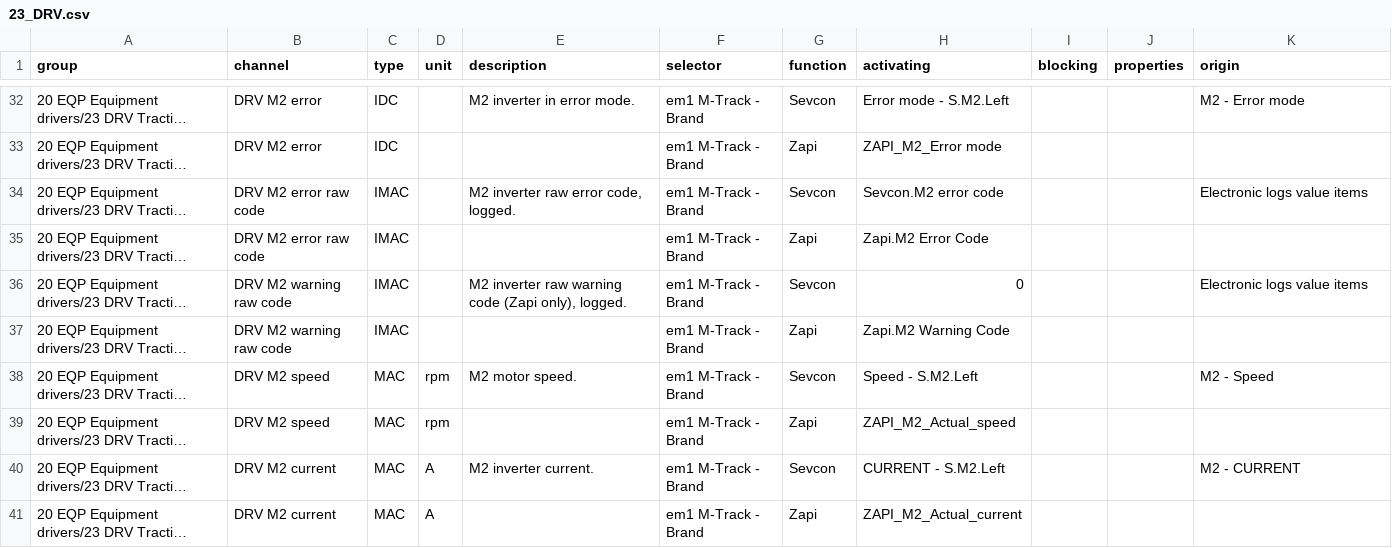
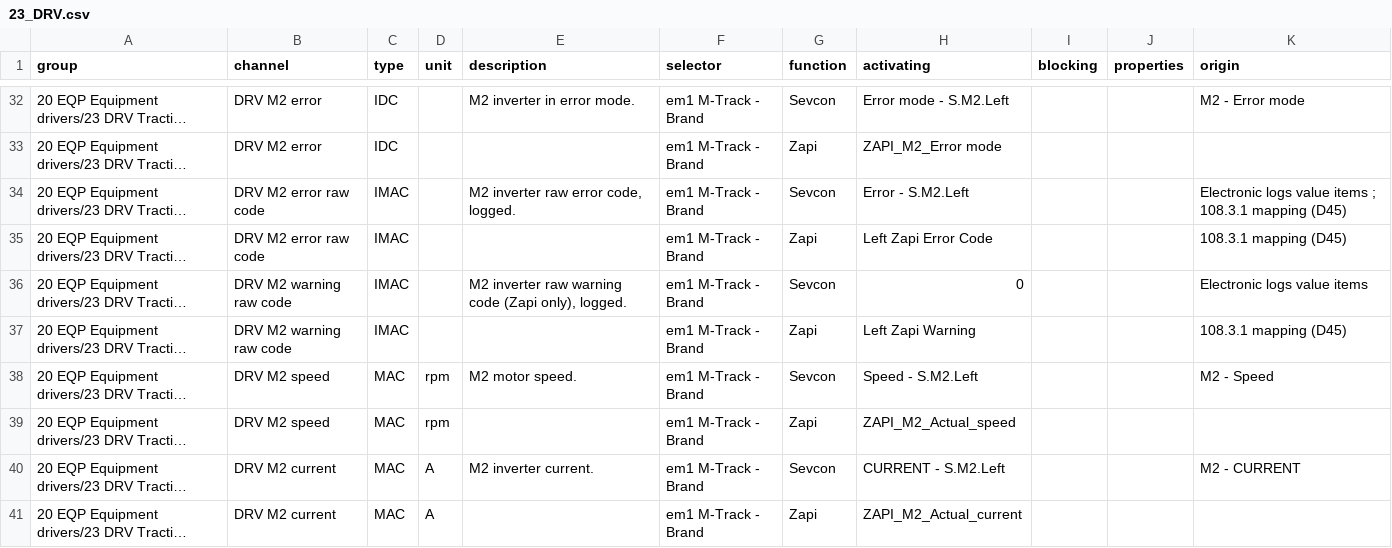
Before and after one commit to naverys-sas/firmIMS, a CSV file: v2/refonte/spec/23_DRV.csv, drawn as a sheet; only a part is shown, gaps mark what is left out; long unchanged cells end in …; the diff covers the shown part only; the diff names each change by its address in the sheet, - before the commit and + after, or states it on an @@ line.

```diff
--- a/v2/refonte/spec/23_DRV.csv
+++ b/v2/refonte/spec/23_DRV.csv
-H34 (activating): Sevcon.M2 error code
+H34 (activating): Error - S.M2.Left
-K34 (origin): Electronic logs value items
+K34 (origin): Electronic logs value items ; 108.3.1 mapping (D45)
-H35 (activating): Zapi.M2 Error Code
+H35 (activating): Left Zapi Error Code
-K35 (origin): (empty)
+K35 (origin): 108.3.1 mapping (D45)
-H37 (activating): Zapi.M2 Warning Code
+H37 (activating): Left Zapi Warning
-K37 (origin): (empty)
+K37 (origin): 108.3.1 mapping (D45)
```
Also changed, not shown: 11 edited cells elsewhere in this file, v2/refonte/spec/00_CFG.csv, v2/refonte/spec/21_BAT.csv, 15 other files.
